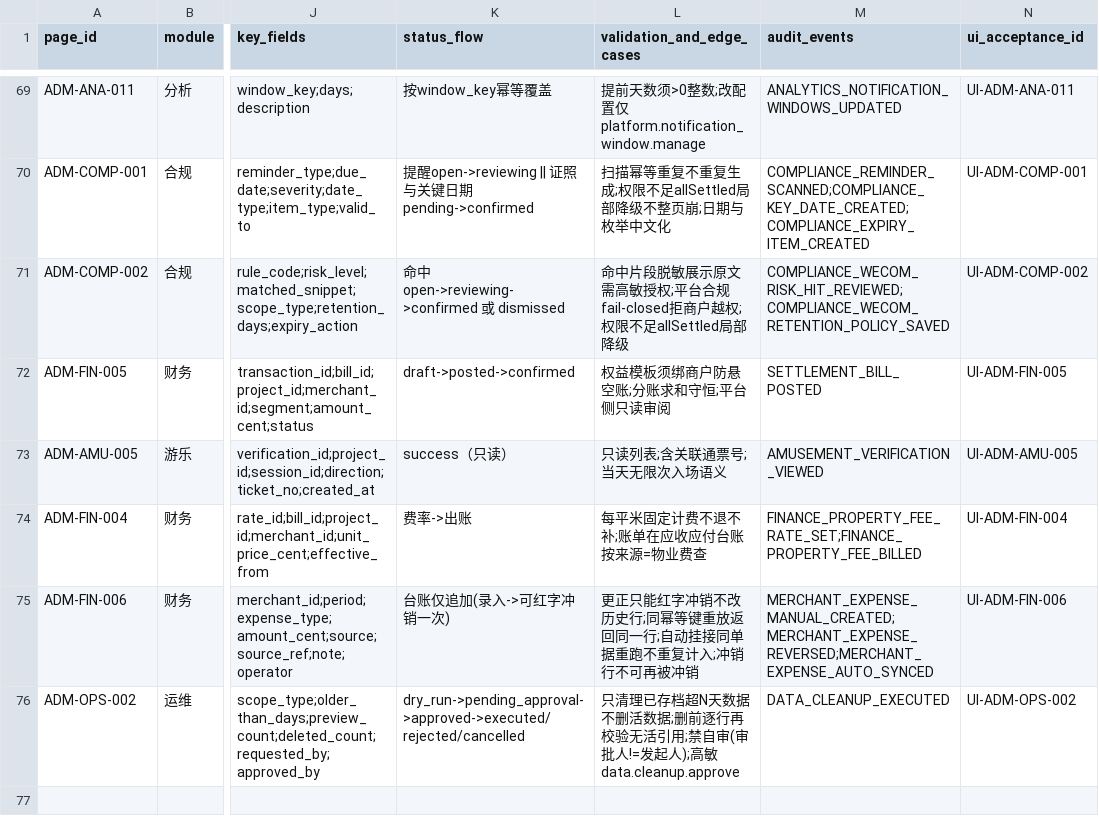
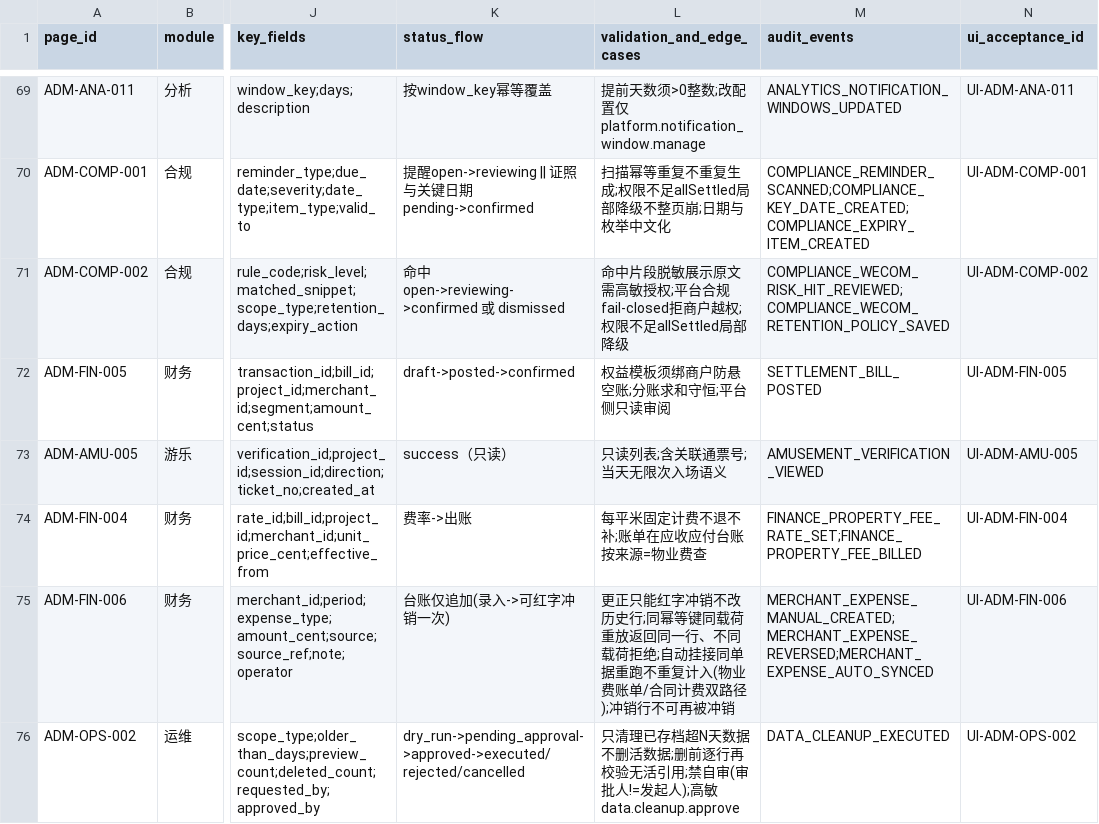
Before and after one commit to jxh1979/mall, a CSV file: docs/full-admin-page-permission-field-matrix-v0.1.csv, drawn as a sheet; only a part is shown, gaps mark what is left out; the diff names each change by its address in the sheet, - before the commit and + after, or states it on an @@ line.

```diff
--- a/docs/full-admin-page-permission-field-matrix-v0.1.csv
+++ b/docs/full-admin-page-permission-field-matrix-v0.1.csv
-L75 (validation_and_edge_cases): …同幂等键重放返回同一行;自动挂接同单据重跑不重复计入;冲销行不…
+L75 (validation_and_edge_cases): …同幂等键同载荷重放返回同一行、不同载荷拒绝;自动挂接同单据重跑不重复计入(物业费账单/合同计费双路径);冲销行不…
```
Also changed, not shown: 20 other files.
